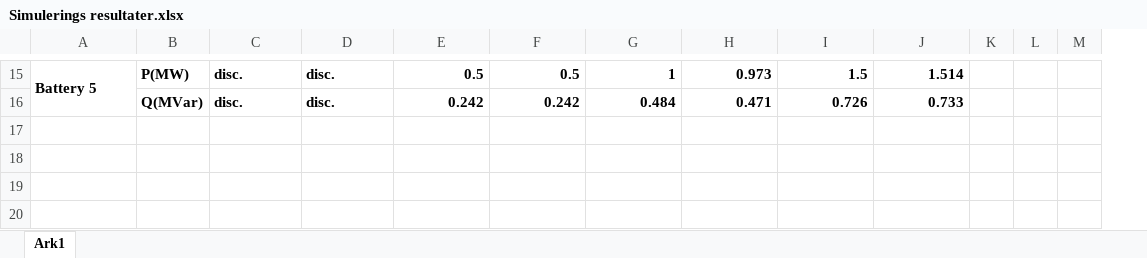
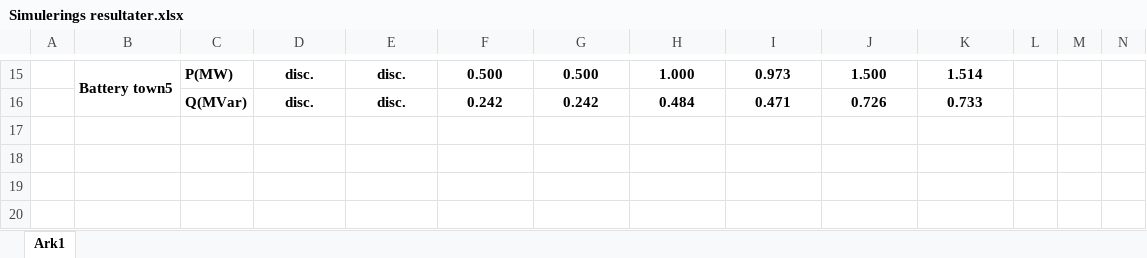
Before and after one commit to LauridsGJ/Energy-System-Stability, an Excel workbook: Simulerings resultater.xlsx, sheet Ark1, drawn as a sheet; only a part is shown, gaps mark what is left out; values as stored, in another font and other column widths than the file's, no borders; addresses are those after the commit; the diff covers the shown part only; the diff names each change by its address in the sheet, - before the commit and + after, or states it on an @@ line.

Commit message:
Resultat og diskusion

```diff
--- a/Simulerings resultater.xlsx (sheet Ark1)
+++ b/Simulerings resultater.xlsx (sheet Ark1)
+column A, empty
-B15: Battery 5
+B15: Battery town5
-D15:E16 alignment: left
+D15:E16 alignment: center
-F15:K16 alignment: right
+F15:K16 alignment: center
-F15: 0.5
+F15: 0.500
-G15: 0.5
+G15: 0.500
-H15: 1
+H15: 1.000
-J15: 1.5
+J15: 1.500
```
Also changed, not shown: 9 added rows, 9 removed rows, 10 edited cells and cell formats elsewhere in this sheet, 10 other files.
